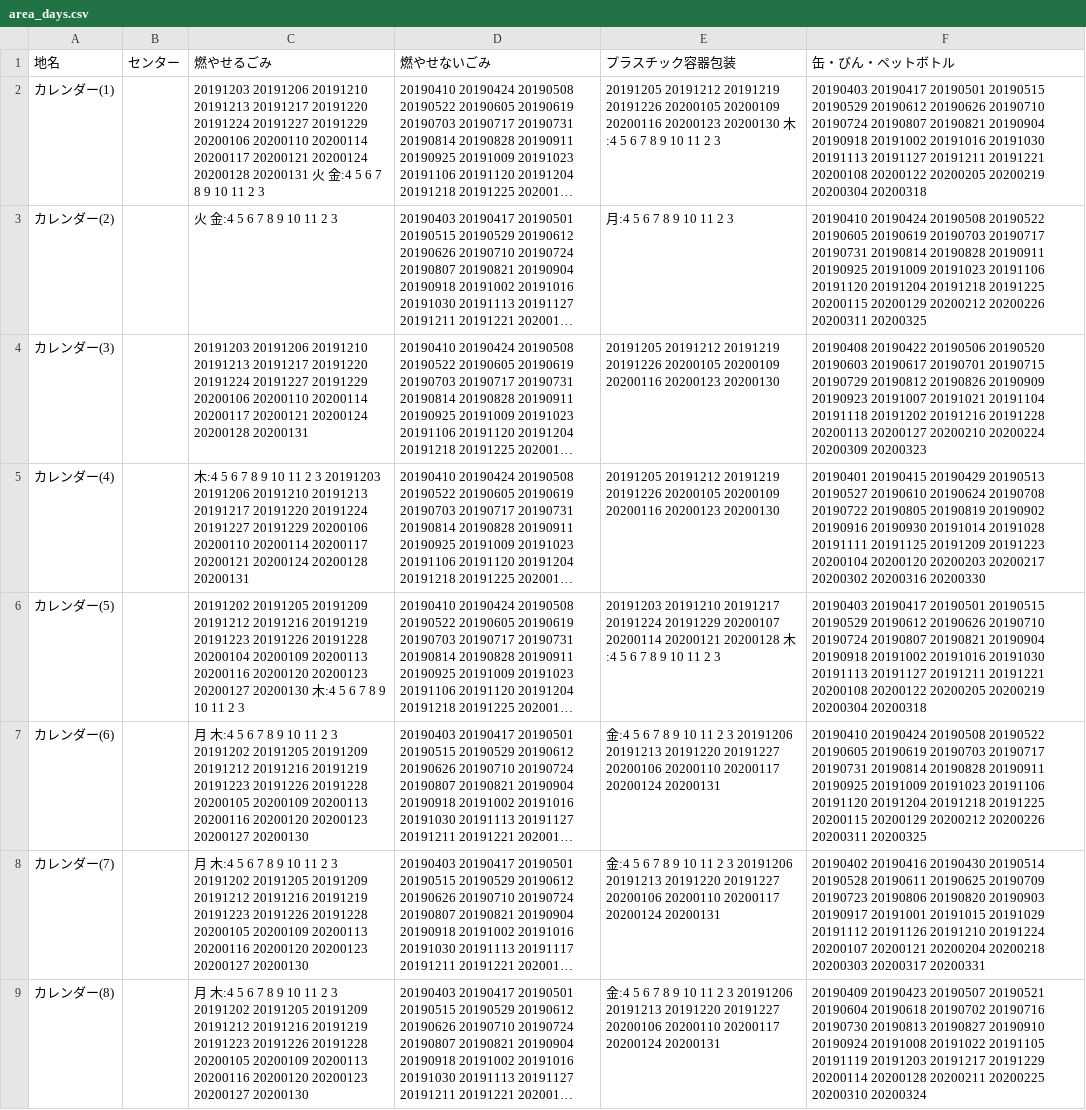
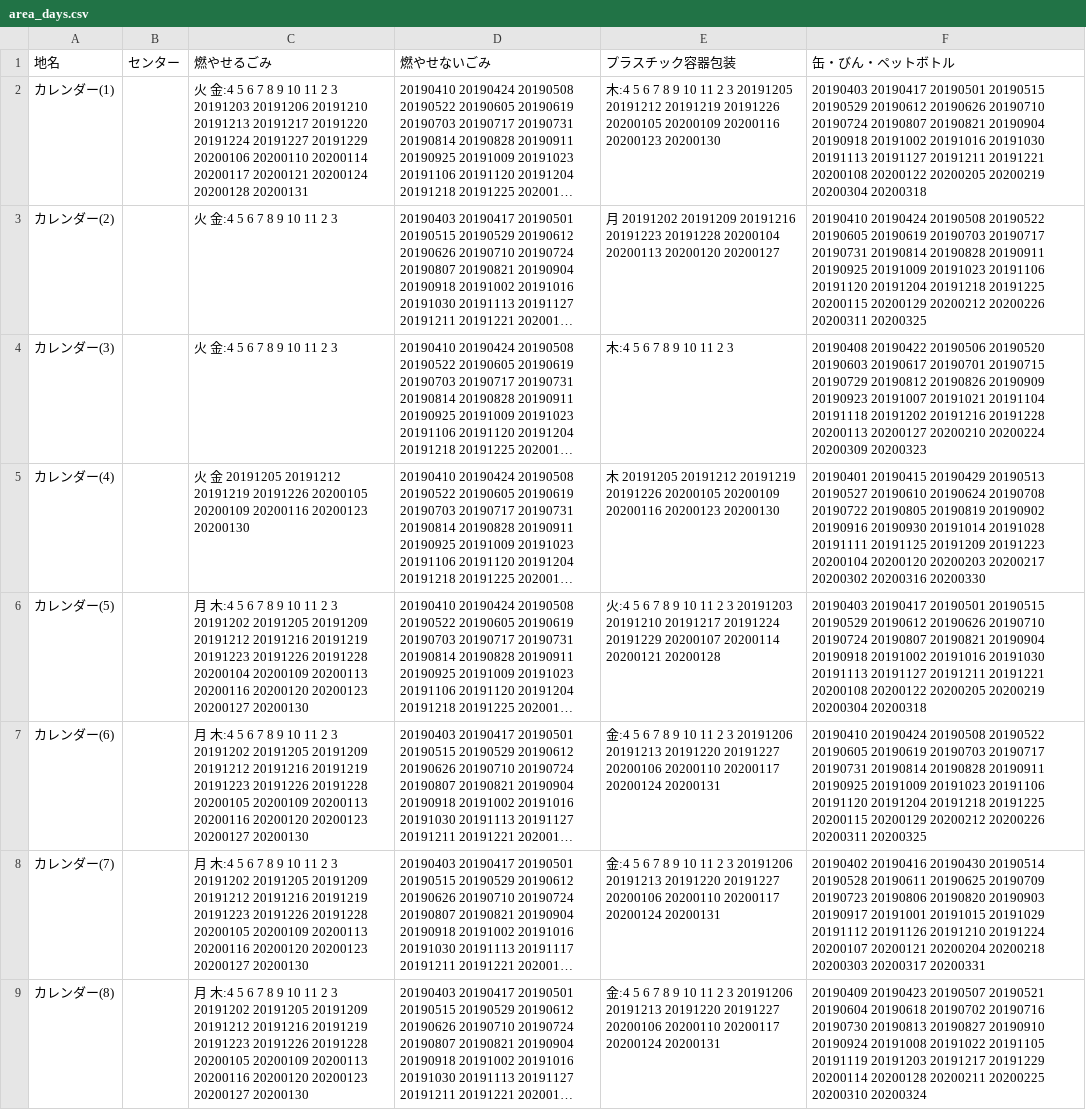
Before and after one commit to codeforhakodate/5374, a CSV file: data/area_days.csv, drawn as a sheet; only a part is shown; long unchanged cells end in …; the diff names each change by its address in the sheet, - before the commit and + after, or states it on an @@ line.

Commit message:
data modified trial
更にテスト。セル内の改行は使うと動かなくなるので注意。

```diff
--- a/data/area_days.csv
+++ b/data/area_days.csv
-C2 (燃やせるごみ): 20191203 20191206 20191210 20191213 20191217 20191220 20191224 20191227 20191229 20200106 20200110 20200114 20200117 20200121 20200124 20200128 20200131 火 金:4 5 6 7 8 9 10 11 2 3
+C2 (燃やせるごみ): 火 金:4 5 6 7 8 9 10 11 2 3 20191203 20191206 20191210 20191213 20191217 20191220 20191224 20191227 20191229 20200106 20200110 20200114 20200117 20200121 20200124 20200128 20200131
-E2 (プラスチック容器包装): 20191205 20191212 20191219 20191226 20200105 20200109 20200116 20200123 20200130 木:4 5 6 7 8 9 10 11 2 3
+E2 (プラスチック容器包装): 木:4 5 6 7 8 9 10 11 2 3 20191205 20191212 20191219 20191226 20200105 20200109 20200116 20200123 20200130
-E3 (プラスチック容器包装): 月:4 5 6 7 8 9 10 11 2 3
+E3 (プラスチック容器包装): 月 20191202 20191209 20191216 20191223 20191228 20200104 20200113 20200120 20200127
-C4 (燃やせるごみ): 20191203 20191206 20191210 20191213 20191217 20191220 20191224 20191227 20191229 20200106 20200110 20200114 20200117 20200121 20200124 20200128 20200131
+C4 (燃やせるごみ): 火 金:4 5 6 7 8 9 10 11 2 3
-E4 (プラスチック容器包装): 20191205 20191212 20191219 20191226 20200105 20200109 20200116 20200123 20200130
+E4 (プラスチック容器包装): 木:4 5 6 7 8 9 10 11 2 3
-C5 (燃やせるごみ): 木:4 5 6 7 8 9 10 11 2 3 20191203 20191206 20191210 20191213 20191217 20191220 20191224 20191227 20191229 20200106 20200110 20200114 20200117 20200121 20200124 20200128 20200131
+C5 (燃やせるごみ): 火 金 20191205 20191212 20191219 20191226 20200105 20200109 20200116 20200123 20200130
-E5 (プラスチック容器包装): 20191205 20191212…
+E5 (プラスチック容器包装): 木 20191205 20191212…
-C6 (燃やせるごみ): 20191202 20191205 20191209 20191212 20191216 20191219 20191223 20191226 20191228 20200104 20200109 20200113 20200116 20200120 20200123 20200127 20200130 木:4 5 6 7 8 9 10 11 2 3
+C6 (燃やせるごみ): 月 木:4 5 6 7 8 9 10 11 2 3 20191202 20191205 20191209 20191212 20191216 20191219 20191223 20191226 20191228 20200104 20200109 20200113 20200116 20200120 20200123 20200127 20200130
-E6 (プラスチック容器包装): 20191203 20191210 20191217 20191224 20191229 20200107 20200114 20200121 20200128 木:4 5 6 7 8 9 10 11 2 3
+E6 (プラスチック容器包装): 火:4 5 6 7 8 9 10 11 2 3 20191203 20191210 20191217 20191224 20191229 20200107 20200114 20200121 20200128
```
